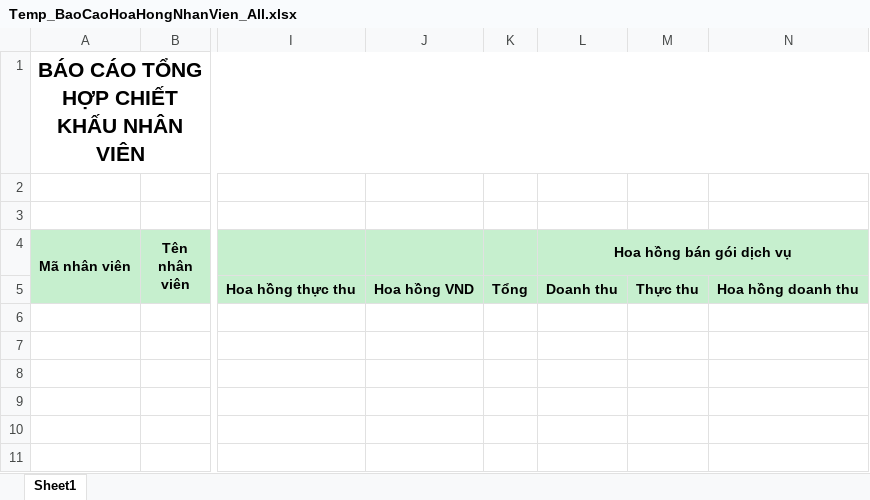
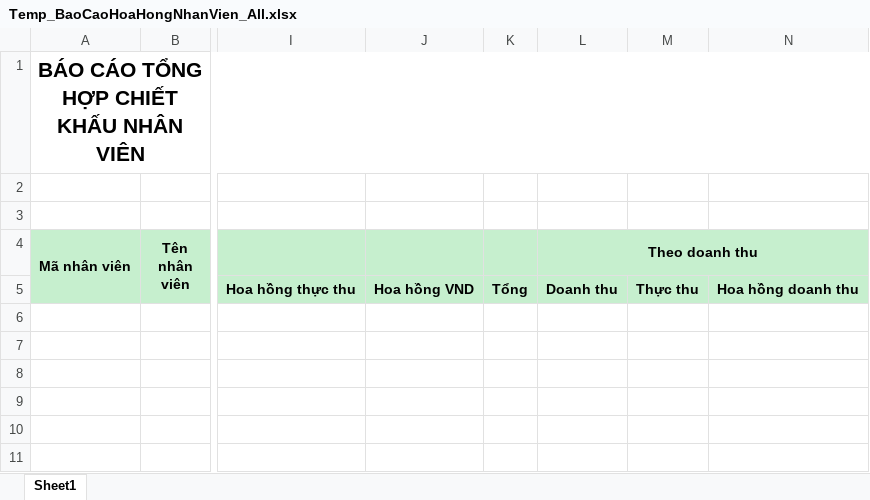
Before and after one commit to Leanhssoft/OPEN24, an Excel workbook: banhang24/Template/ExportExcel/Report/BaoCaoChietKhau/Temp_BaoCaoHoaHongNhanVien_All.xlsx, sheet Sheet1, drawn as a sheet; only a part is shown, gaps mark what is left out; values as stored, in another font and other column widths than the file's, no borders; the diff names each change by its address in the sheet, - before the commit and + after, or states it on an @@ line.

Commit message:
BC hoahong all: sai tên cột

```diff
--- a/banhang24/Template/ExportExcel/Report/BaoCaoChietKhau/Temp_BaoCaoHoaHongNhanVien_All.xlsx (sheet Sheet1)
+++ b/banhang24/Template/ExportExcel/Report/BaoCaoChietKhau/Temp_BaoCaoHoaHongNhanVien_All.xlsx (sheet Sheet1)
-L4: Hoa hồng bán gói dịch vụ
+L4: Theo doanh thu
```
